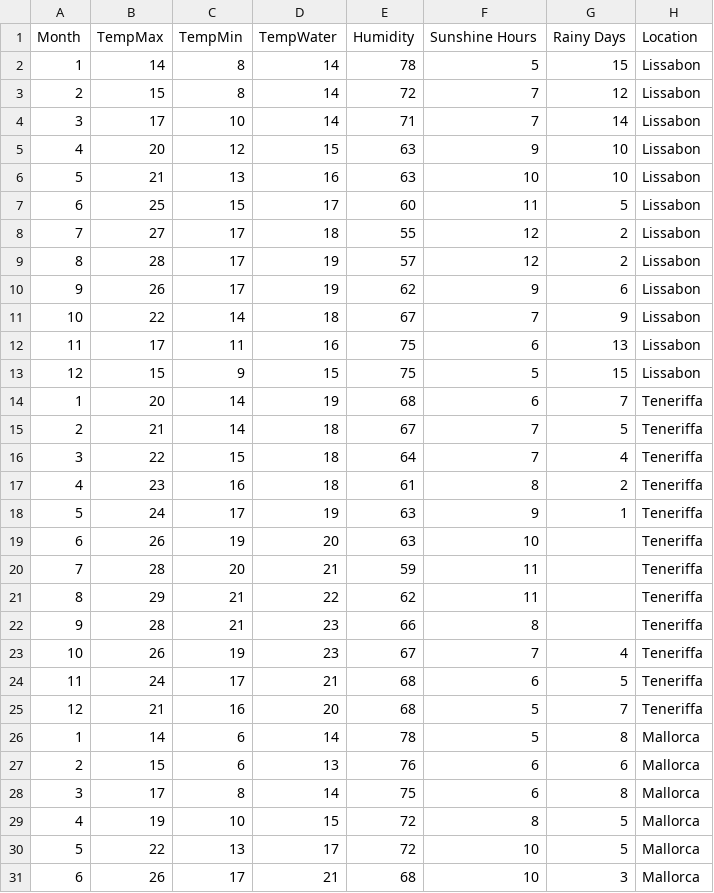
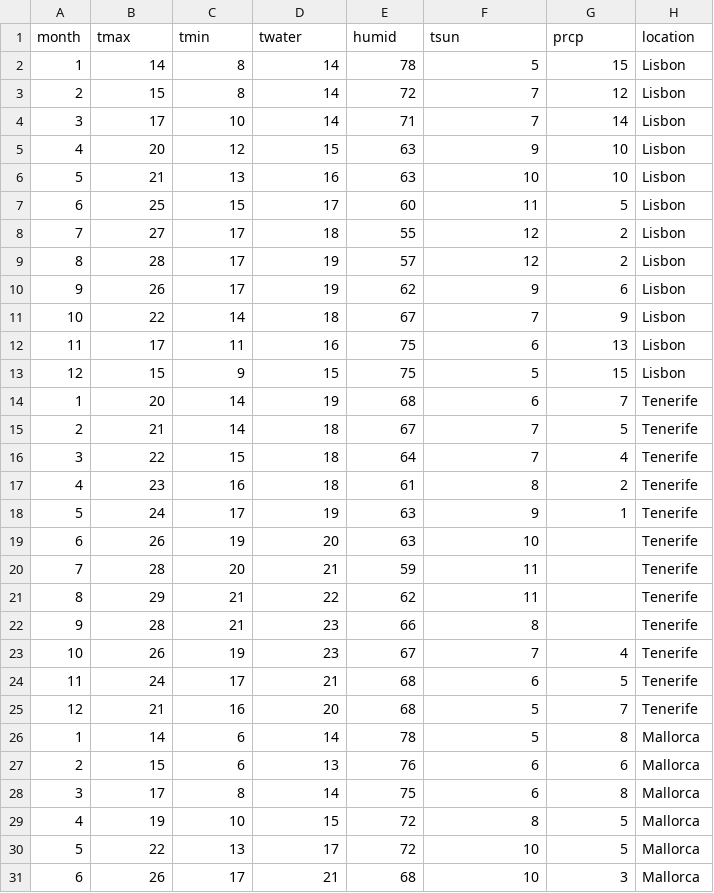
Before and after one commit to datadu-de/datadude, a CSV file: _notebooks/2021-04-29-a-new-home.csv, drawn as a sheet; only a part is shown.

```diff
--- a/_notebooks/2021-04-29-a-new-home.csv
+++ b/_notebooks/2021-04-29-a-new-home.csv
@@ -1,26 +1,26 @@
-Month,TempMax,TempMin,TempWater,Humidity,Sunshine Hours,Rainy Days,Location
-1,14,8,14,78,5,15,Lissabon
-2,15,8,14,72,7,12,Lissabon
-3,17,10,14,71,7,14,Lissabon
-4,20,12,15,63,9,10,Lissabon
-5,21,13,16,63,10,10,Lissabon
-6,25,15,17,60,11,5,Lissabon
-7,27,17,18,55,12,2,Lissabon
-8,28,17,19,57,12,2,Lissabon
-9,26,17,19,62,9,6,Lissabon
-10,22,14,18,67,7,9,Lissabon
-11,17,11,16,75,6,13,Lissabon
-12,15,9,15,75,5,15,Lissabon
-1,20,14,19,68,6,7,Teneriffa
-2,21,14,18,67,7,5,Teneriffa
-3,22,15,18,64,7,4,Teneriffa
-4,23,16,18,61,8,2,Teneriffa
-5,24,17,19,63,9,1,Teneriffa
-6,26,19,20,63,10,,Teneriffa
-7,28,20,21,59,11,,Teneriffa
-8,29,21,22,62,11,,Teneriffa
-9,28,21,23,66,8,,Teneriffa
-10,26,19,23,67,7,4,Teneriffa
-11,24,17,21,68,6,5,Teneriffa
-12,21,16,20,68,5,7,Teneriffa
+month,tmax,tmin,twater,humid,tsun,prcp,location
+1,14,8,14,78,5,15,Lisbon
+2,15,8,14,72,7,12,Lisbon
+3,17,10,14,71,7,14,Lisbon
+4,20,12,15,63,9,10,Lisbon
+5,21,13,16,63,10,10,Lisbon
+6,25,15,17,60,11,5,Lisbon
+7,27,17,18,55,12,2,Lisbon
+8,28,17,19,57,12,2,Lisbon
+9,26,17,19,62,9,6,Lisbon
+10,22,14,18,67,7,9,Lisbon
+11,17,11,16,75,6,13,Lisbon
+12,15,9,15,75,5,15,Lisbon
+1,20,14,19,68,6,7,Tenerife
+2,21,14,18,67,7,5,Tenerife
+3,22,15,18,64,7,4,Tenerife
+4,23,16,18,61,8,2,Tenerife
+5,24,17,19,63,9,1,Tenerife
+6,26,19,20,63,10,,Tenerife
+7,28,20,21,59,11,,Tenerife
+8,29,21,22,62,11,,Tenerife
+9,28,21,23,66,8,,Tenerife
+10,26,19,23,67,7,4,Tenerife
+11,24,17,21,68,6,5,Tenerife
+12,21,16,20,68,5,7,Tenerife
 1,14,6,14,78,5,8,Mallorca
```
Also changed, not shown: 8 other files.
